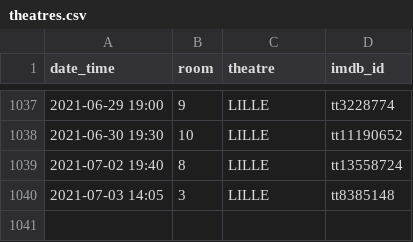
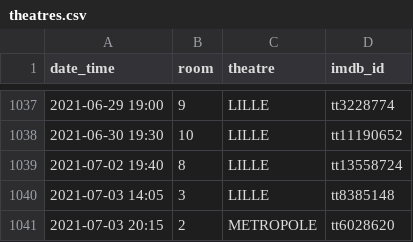
Before and after one commit to mcanouil/imdb_ratings, a CSV file: data/theatres.csv, drawn as a sheet; only a part is shown, gaps mark what is left out.

Commit message:
Update theatres.csv

```diff
--- a/data/theatres.csv
+++ b/data/theatres.csv
@@ -1040 +1040,2 @@ date_time,room,theatre,imdb_id
 2021-07-03 14:05,3,LILLE,tt8385148
+2021-07-03 20:15,2,METROPOLE,tt6028620
```
